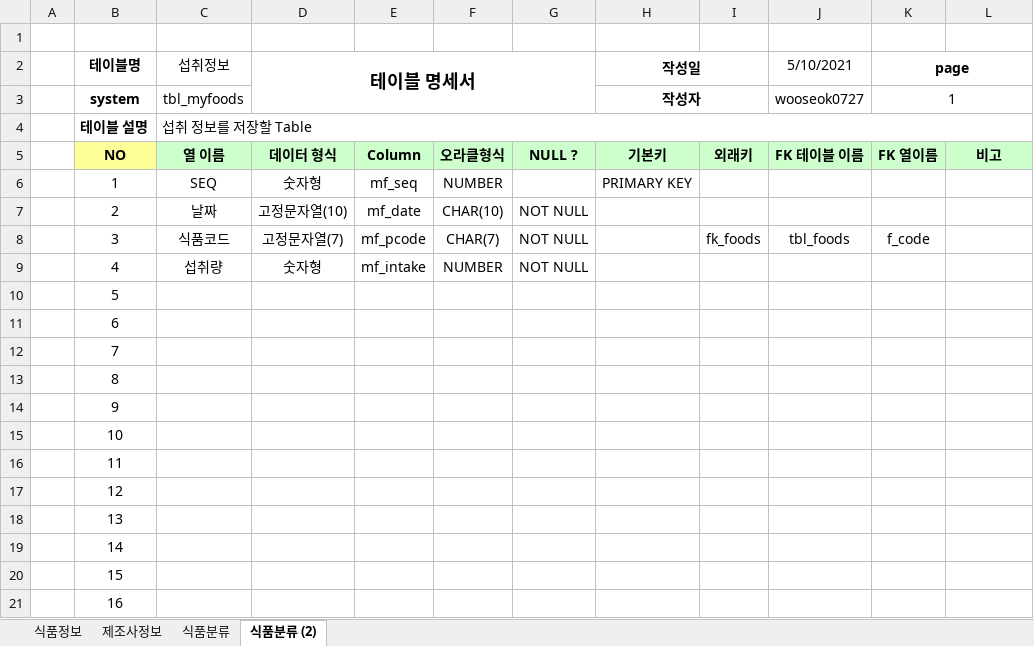
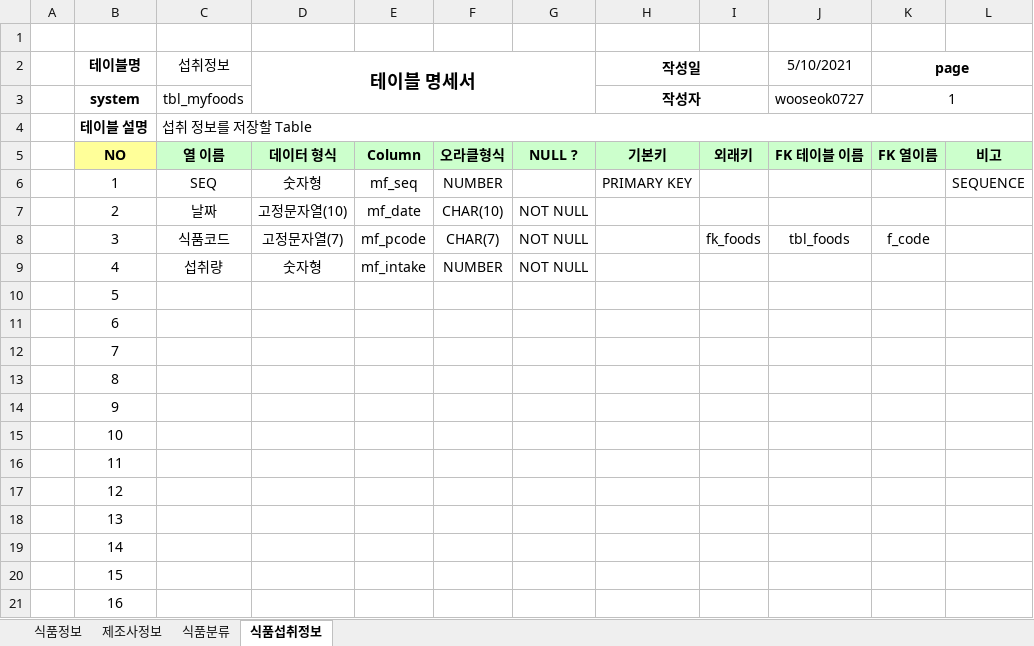
Before and after one commit to wooseok0727/OneDayProject, an Excel workbook: Java_OneDay_Server_Food/DBMS/샘플- 테이블명세(2021-05-10).xlsx, sheet 식품섭취정보, drawn as a sheet; values as stored, in another font and other column widths than the file's, no borders; the diff names each change by its address in the sheet, - before the commit and + after, or states it on an @@ line.

Commit message:
5월 12일

```diff
--- a/Java_OneDay_Server_Food/DBMS/샘플- 테이블명세(2021-05-10).xlsx (sheet 식품섭취정보)
+++ b/Java_OneDay_Server_Food/DBMS/샘플- 테이블명세(2021-05-10).xlsx (sheet 식품섭취정보)
-sheet tab: 식품분류 (2)
+sheet tab: 식품섭취정보
-L6: (empty)
+L6: SEQUENCE
```
